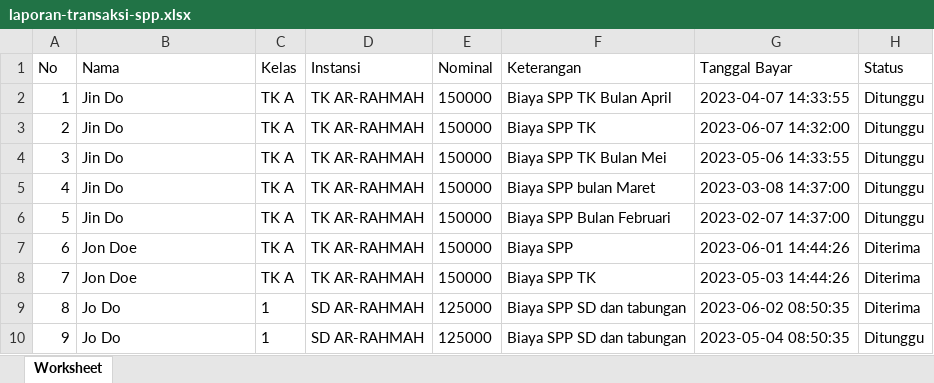
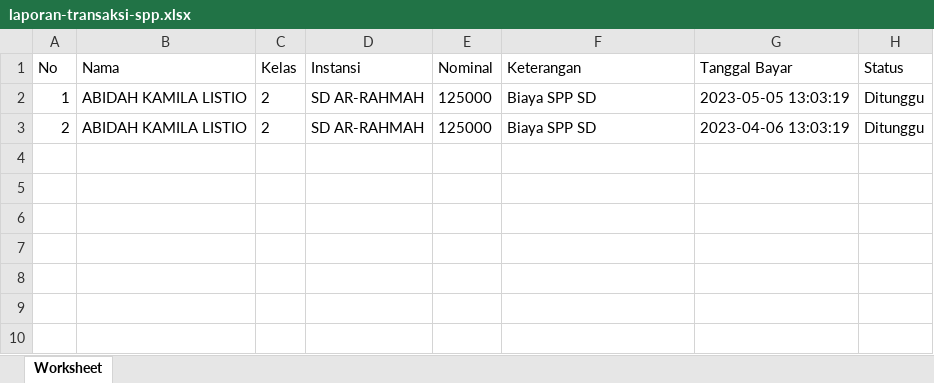
Before and after one commit to marwan-pixel/spp-web, an Excel workbook: excel/laporan-transaksi-spp.xlsx, sheet Worksheet, drawn as a sheet; values as stored, in another font and other column widths than the file's, no borders; the diff names each change by its address in the sheet, - before the commit and + after, or states it on an @@ line.

```diff
--- a/excel/laporan-transaksi-spp.xlsx (sheet Worksheet)
+++ b/excel/laporan-transaksi-spp.xlsx (sheet Worksheet)
-B2:B3 (Nama): Jin Do
+B2:B3 (Nama): ABIDAH KAMILA LISTIO
-C2:C3 (Kelas): TK A
+C2:C3 (Kelas): 2
-D2:D3 (Instansi): TK AR-RAHMAH
+D2:D3 (Instansi): SD AR-RAHMAH
-E2:E3 (Nominal): 150000
+E2:E3 (Nominal): 125000
-F2 (Keterangan): Biaya SPP TK Bulan April
+F2 (Keterangan): Biaya SPP SD
-G2 (Tanggal Bayar): 2023-04-07 14:33:55
+G2 (Tanggal Bayar): 2023-05-05 13:03:19
-F3 (Keterangan): Biaya SPP TK
+F3 (Keterangan): Biaya SPP SD
-G3 (Tanggal Bayar): 2023-06-07 14:32:00
+G3 (Tanggal Bayar): 2023-04-06 13:03:19
-row 4: 3 | Jin Do | TK A | TK AR-RAHMAH | 150000 | Biaya SPP TK Bulan Mei | 2023-05-06 14:33:55 | Ditunggu
-row 5: 4 | Jin Do | TK A | TK AR-RAHMAH | 150000 | Biaya SPP bulan Maret | 2023-03-08 14:37:00 | Ditunggu
-row 6: 5 | Jin Do | TK A | TK AR-RAHMAH | 150000 | Biaya SPP Bulan Februari | 2023-02-07 14:37:00 | Ditunggu
-row 7: 6 | Jon Doe | TK A | TK AR-RAHMAH | 150000 | Biaya SPP | 2023-06-01 14:44:26 | Diterima
-row 8: 7 | Jon Doe | TK A | TK AR-RAHMAH | 150000 | Biaya SPP TK | 2023-05-03 14:44:26 | Diterima
-row 9: 8 | Jo Do | 1 | SD AR-RAHMAH | 125000 | Biaya SPP SD dan tabungan | 2023-06-02 08:50:35 | Diterima
-row 10: 9 | Jo Do | 1 | SD AR-RAHMAH | 125000 | Biaya SPP SD dan tabungan | 2023-05-04 08:50:35 | Ditunggu
```
Also changed, not shown: 17 other files.
